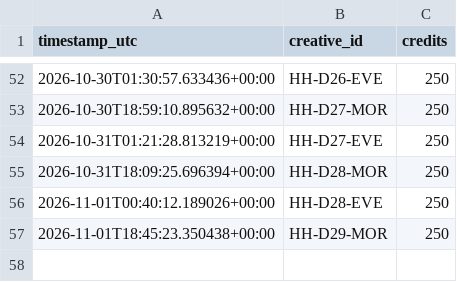
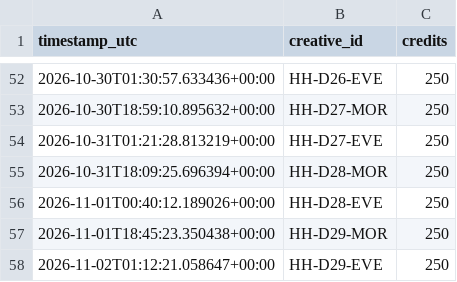
Before and after one commit to dkgrissom-tech/Ora-auto, a CSV file: brands/handyhearts/learnings/render_costs.csv, drawn as a sheet; only a part is shown, gaps mark what is left out.

Commit message:
handyhearts: render next queued trailer [skip ci]

```diff
--- a/brands/handyhearts/learnings/render_costs.csv
+++ b/brands/handyhearts/learnings/render_costs.csv
@@ -57 +57,2 @@ timestamp_utc,creative_id,credits
 2026-11-01T18:45:23.350438+00:00,HH-D29-MOR,250
+2026-11-02T01:12:21.058647+00:00,HH-D29-EVE,250
```
Also changed, not shown: brands/handyhearts/queue.csv, 2 other files.
